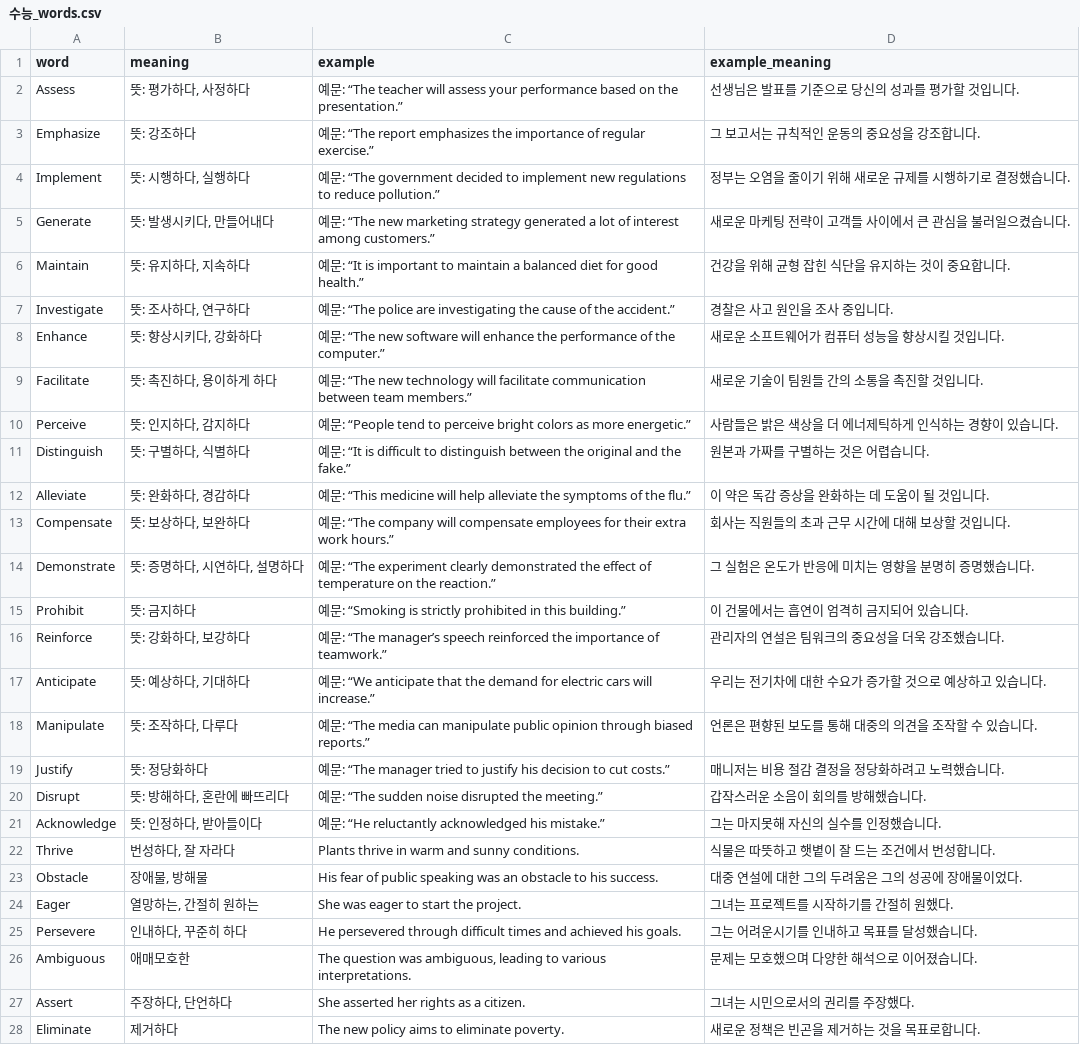
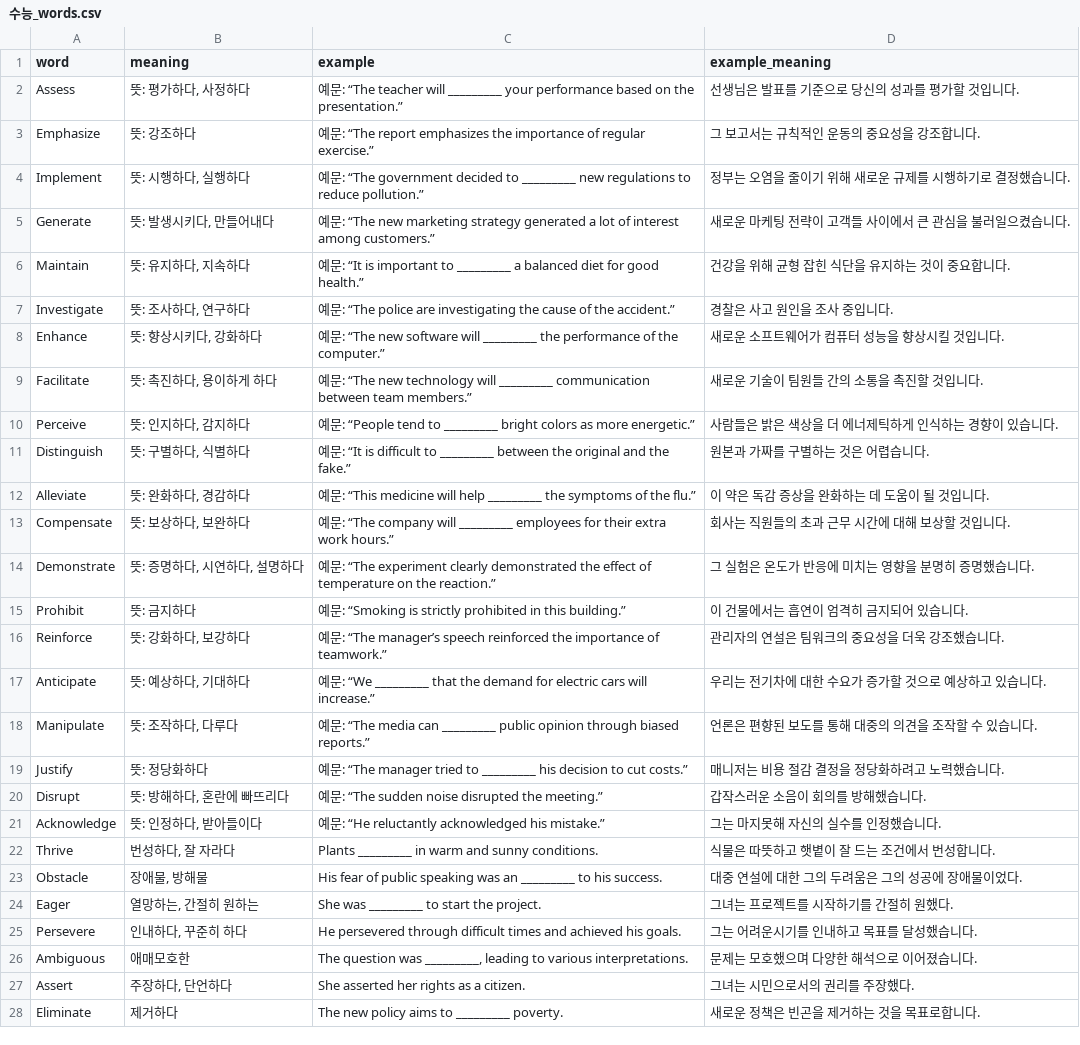
Before and after one commit to woogi123/English_test, a CSV file: 수능_words.csv, drawn as a sheet; only a part is shown; the diff covers the shown part only.

```diff
--- a/수능_words.csv
+++ b/수능_words.csv
@@ -1,14 +1,14 @@
 word,meaning,example,example_meaning
-Assess,"뜻: 평가하다, 사정하다",예문: “The teacher will assess your performance based on the presentation.”,선생님은 발표를 기준으로 당신의 성과를 평가할 것입니다.
+Assess,"뜻: 평가하다, 사정하다",예문: “The teacher will _________ your performance based on the presentation.”,선생님은 발표를 기준으로 당신의 성과를 평가할 것입니다.
 Emphasize,뜻: 강조하다,예문: “The report emphasizes the importance of regular exercise.”,그 보고서는 규칙적인 운동의 중요성을 강조합니다.
-Implement,"뜻: 시행하다, 실행하다",예문: “The government decided to implement new regulations to reduce pollution.”,정부는 오염을 줄이기 위해 새로운 규제를 시행하기로 결정했습니다.
+Implement,"뜻: 시행하다, 실행하다",예문: “The government decided to _________ new regulations to reduce pollution.”,정부는 오염을 줄이기 위해 새로운 규제를 시행하기로 결정했습니다.
 Generate,"뜻: 발생시키다, 만들어내다",예문: “The new marketing strategy generated a lot of interest among customers.”,새로운 마케팅 전략이 고객들 사이에서 큰 관심을 불러일으켰습니다.
-Maintain,"뜻: 유지하다, 지속하다",예문: “It is important to maintain a balanced diet for good health.”,건강을 위해 균형 잡힌 식단을 유지하는 것이 중요합니다.
+Maintain,"뜻: 유지하다, 지속하다",예문: “It is important to _________ a balanced diet for good health.”,건강을 위해 균형 잡힌 식단을 유지하는 것이 중요합니다.
 Investigate,"뜻: 조사하다, 연구하다",예문: “The police are investigating the cause of the accident.”,경찰은 사고 원인을 조사 중입니다.
-Enhance,"뜻: 향상시키다, 강화하다",예문: “The new software will enhance the performance of the computer.”,새로운 소프트웨어가 컴퓨터 성능을 향상시킬 것입니다.
-Facilitate,"뜻: 촉진하다, 용이하게 하다",예문: “The new technology will facilitate communication between team members.”,새로운 기술이 팀원들 간의 소통을 촉진할 것입니다.
-Perceive,"뜻: 인지하다, 감지하다",예문: “People tend to perceive bright colors as more energetic.”,사람들은 밝은 색상을 더 에너제틱하게 인식하는 경향이 있습니다.
-Distinguish,"뜻: 구별하다, 식별하다",예문: “It is difficult to distinguish between the original and the fake.”,원본과 가짜를 구별하는 것은 어렵습니다.
-Alleviate,"뜻: 완화하다, 경감하다",예문: “This medicine will help alleviate the symptoms of the flu.”,이 약은 독감 증상을 완화하는 데 도움이 될 것입니다.
-Compensate,"뜻: 보상하다, 보완하다",예문: “The company will compensate employees for their extra work hours.”,회사는 직원들의 초과 근무 시간에 대해 보상할 것입니다.
+Enhance,"뜻: 향상시키다, 강화하다",예문: “The new software will _________ the performance of the computer.”,새로운 소프트웨어가 컴퓨터 성능을 향상시킬 것입니다.
+Facilitate,"뜻: 촉진하다, 용이하게 하다",예문: “The new technology will _________ communication between team members.”,새로운 기술이 팀원들 간의 소통을 촉진할 것입니다.
+Perceive,"뜻: 인지하다, 감지하다",예문: “People tend to _________ bright colors as more energetic.”,사람들은 밝은 색상을 더 에너제틱하게 인식하는 경향이 있습니다.
+Distinguish,"뜻: 구별하다, 식별하다",예문: “It is difficult to _________ between the original and the fake.”,원본과 가짜를 구별하는 것은 어렵습니다.
+Alleviate,"뜻: 완화하다, 경감하다",예문: “This medicine will help _________ the symptoms of the flu.”,이 약은 독감 증상을 완화하는 데 도움이 될 것입니다.
+Compensate,"뜻: 보상하다, 보완하다",예문: “The company will _________ employees for their extra work hours.”,회사는 직원들의 초과 근무 시간에 대해 보상할 것입니다.
 Demonstrate,"뜻: 증명하다, 시연하다, 설명하다",예문: “The experiment clearly demonstrated the effect of temperature on the reaction.”,그 실험은 온도가 반응에 미치는 영향을 분명히 증명했습니다.
@@ -16,13 +16,13 @@ Prohibit,뜻: 금지하다,예문: “Smoking is strictly prohibited in this bui
 Reinforce,"뜻: 강화하다, 보강하다",예문: “The manager’s speech reinforced the importance of teamwork.”,관리자의 연설은 팀워크의 중요성을 더욱 강조했습니다.
-Anticipate,"뜻: 예상하다, 기대하다",예문: “We anticipate that the demand for electric cars will increase.”,우리는 전기차에 대한 수요가 증가할 것으로 예상하고 있습니다.
-Manipulate,"뜻: 조작하다, 다루다",예문: “The media can manipulate public opinion through biased reports.”,언론은 편향된 보도를 통해 대중의 의견을 조작할 수 있습니다.
-Justify,뜻: 정당화하다,예문: “The manager tried to justify his decision to cut costs.”,매니저는 비용 절감 결정을 정당화하려고 노력했습니다.
+Anticipate,"뜻: 예상하다, 기대하다",예문: “We _________ that the demand for electric cars will increase.”,우리는 전기차에 대한 수요가 증가할 것으로 예상하고 있습니다.
+Manipulate,"뜻: 조작하다, 다루다",예문: “The media can _________ public opinion through biased reports.”,언론은 편향된 보도를 통해 대중의 의견을 조작할 수 있습니다.
+Justify,뜻: 정당화하다,예문: “The manager tried to _________ his decision to cut costs.”,매니저는 비용 절감 결정을 정당화하려고 노력했습니다.
 Disrupt,"뜻: 방해하다, 혼란에 빠뜨리다",예문: “The sudden noise disrupted the meeting.”,갑작스러운 소음이 회의를 방해했습니다.
 Acknowledge,"뜻: 인정하다, 받아들이다",예문: “He reluctantly acknowledged his mistake.”,그는 마지못해 자신의 실수를 인정했습니다.
-Thrive,"번성하다, 잘 자라다",Plants thrive in warm and sunny conditions.,식물은 따뜻하고 햇볕이 잘 드는 조건에서 번성합니다.
-Obstacle,"장애물, 방해물",His fear of public speaking was an obstacle to his success.,대중 연설에 대한 그의 두려움은 그의 성공에 장애물이었다.
-Eager,"열망하는, 간절히 원하는",She was eager to start the project.,그녀는 프로젝트를 시작하기를 간절히 원했다.
+Thrive,"번성하다, 잘 자라다",Plants _________ in warm and sunny conditions.,식물은 따뜻하고 햇볕이 잘 드는 조건에서 번성합니다.
+Obstacle,"장애물, 방해물",His fear of public speaking was an _________ to his success.,대중 연설에 대한 그의 두려움은 그의 성공에 장애물이었다.
+Eager,"열망하는, 간절히 원하는",She was _________ to start the project.,그녀는 프로젝트를 시작하기를 간절히 원했다.
 Persevere,"인내하다, 꾸준히 하다",He persevered through difficult times and achieved his goals.,그는 어려운시기를 인내하고 목표를 달성했습니다.
-Ambiguous,애매모호한,"The question was ambiguous, leading to various interpretations.",문제는 모호했으며 다양한 해석으로 이어졌습니다.
+Ambiguous,애매모호한,"The question was _________, leading to various interpretations.",문제는 모호했으며 다양한 해석으로 이어졌습니다.
 Assert,"주장하다, 단언하다",She asserted her rights as a citizen.,그녀는 시민으로서의 권리를 주장했다.
-Eliminate,제거하다,The new policy aims to eliminate poverty.,새로운 정책은 빈곤을 제거하는 것을 목표로합니다.
+Eliminate,제거하다,The new policy aims to _________ poverty.,새로운 정책은 빈곤을 제거하는 것을 목표로합니다.
```
Also changed, not shown: 44 edited cells elsewhere in this file, 1 other file.
